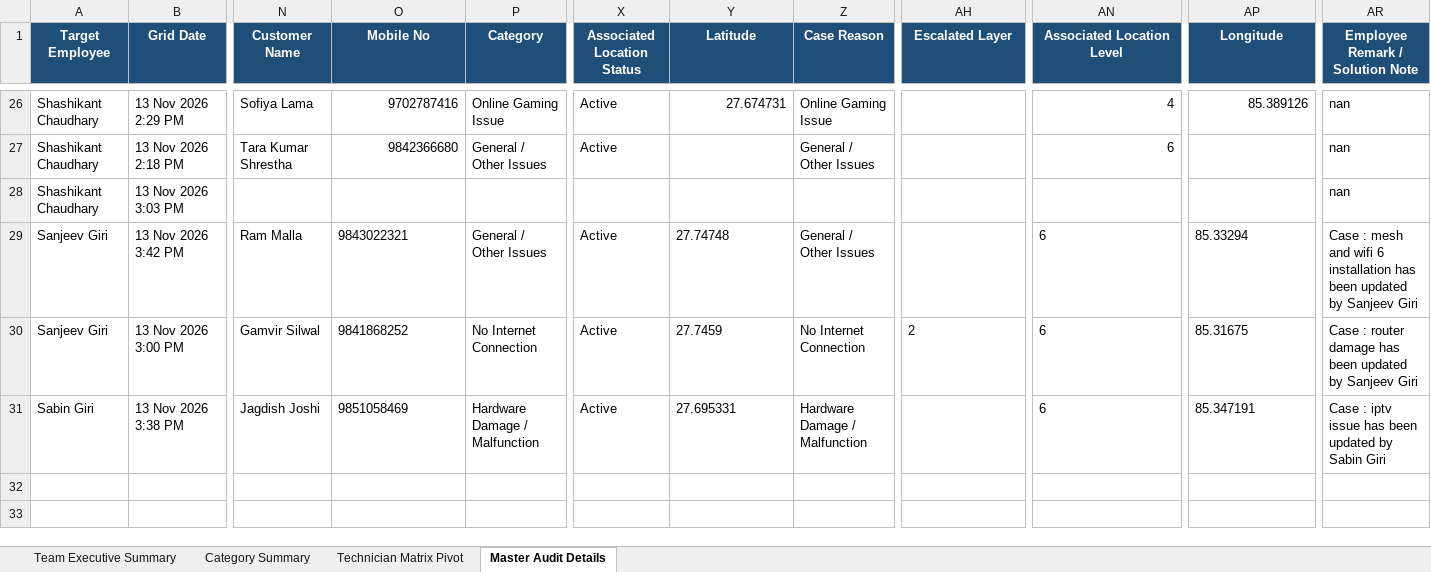
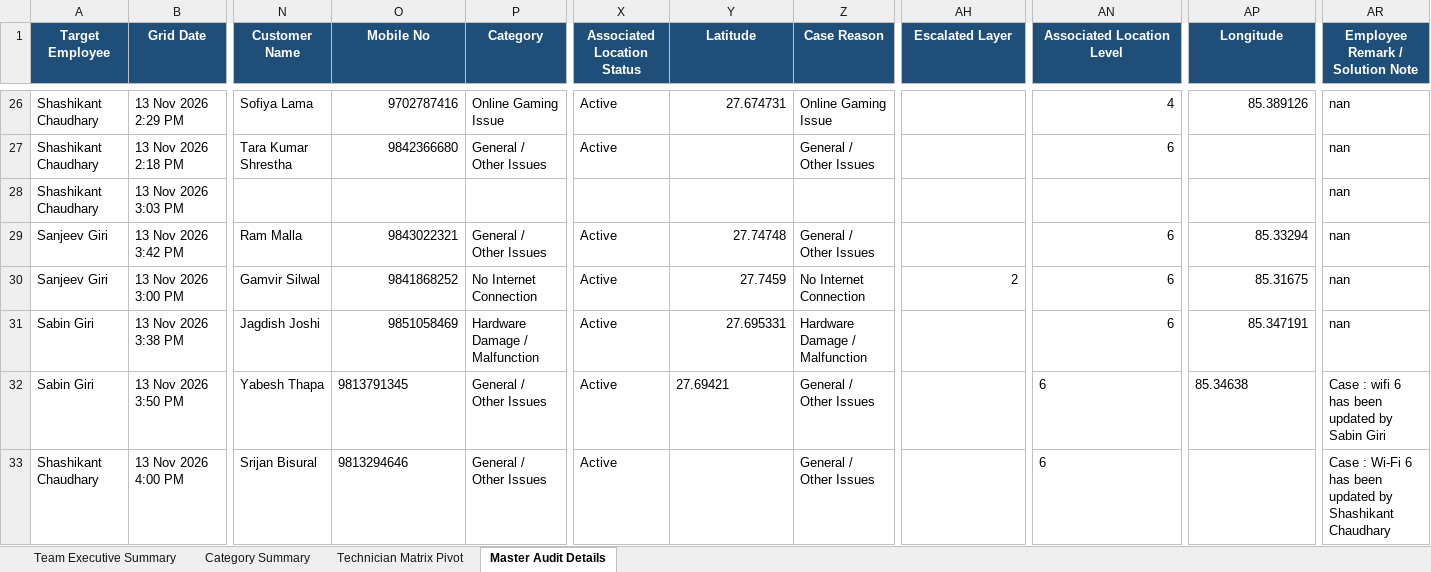
Before and after one commit to pradeepneupane10/employee-audit-app, an Excel workbook: EXECUTIVE_TEAM_AUDIT_REPORT_13_Nov_2026.xlsx, sheet Master Audit Details, drawn as a sheet; only a part is shown, gaps mark what is left out; values as stored, in another font and other column widths than the file's, no borders; rows hold the shown columns only; the diff names each change by its address in the sheet, - before the commit and + after, or states it on an @@ line.

```diff
--- a/EXECUTIVE_TEAM_AUDIT_REPORT_13_Nov_2026.xlsx (sheet Master Audit Details)
+++ b/EXECUTIVE_TEAM_AUDIT_REPORT_13_Nov_2026.xlsx (sheet Master Audit Details)
-O29:O31 alignment: left
+O29:O31 alignment: right
-Y29:Y31 alignment: left
+Y29:Y31 alignment: right
-AN29:AN31 alignment: left
+AN29:AN31 alignment: right
-AP29:AP31 alignment: left
+AP29:AP31 alignment: right
-AR29 (Employee Remark / Solution Note): Case : mesh and wifi 6 installation has been updated by Sanjeev Giri
+AR29 (Employee Remark / Solution Note): nan
-AH30 alignment: left
+AH30 alignment: right
-AR30 (Employee Remark / Solution Note): Case : router damage has been updated by Sanjeev Giri
+AR30 (Employee Remark / Solution Note): nan
-AR31 (Employee Remark / Solution Note): Case : iptv issue has been updated by Sabin Giri
+AR31 (Employee Remark / Solution Note): nan
+row 32: Sabin Giri | 13 Nov 2026 3:50 PM | Yabesh Thapa | 9813791345 | General / Other Issues | Active | 27.69421 | General / Other Issues |  | 6 | 85.34638 | Case : wifi 6 has been updated by Sabin Giri
+row 33: Shashikant Chaudhary | 13 Nov 2026 4:00 PM | Srijan Bisural | 9813294646 | General / Other Issues | Active |  | General / Other Issues |  | 6 |  | Case : Wi-Fi 6 has been updated by Shashikant Chaudhary
```
Also changed, not shown: sheet Technician Matrix Pivot, sheet Team Executive Summary, sheet Category Summary, audit_report_ALL_TEAM_13_Nov_2026.xlsx, 1 other file.
